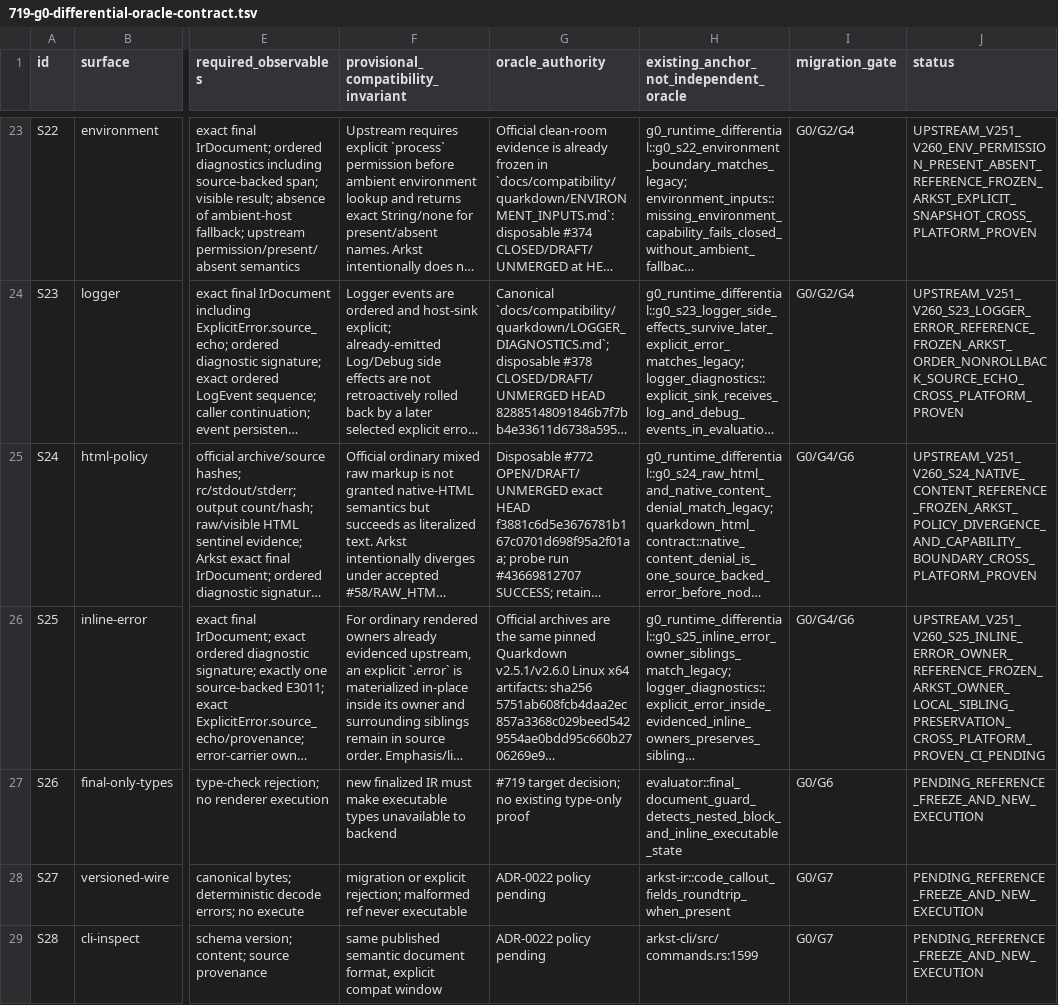
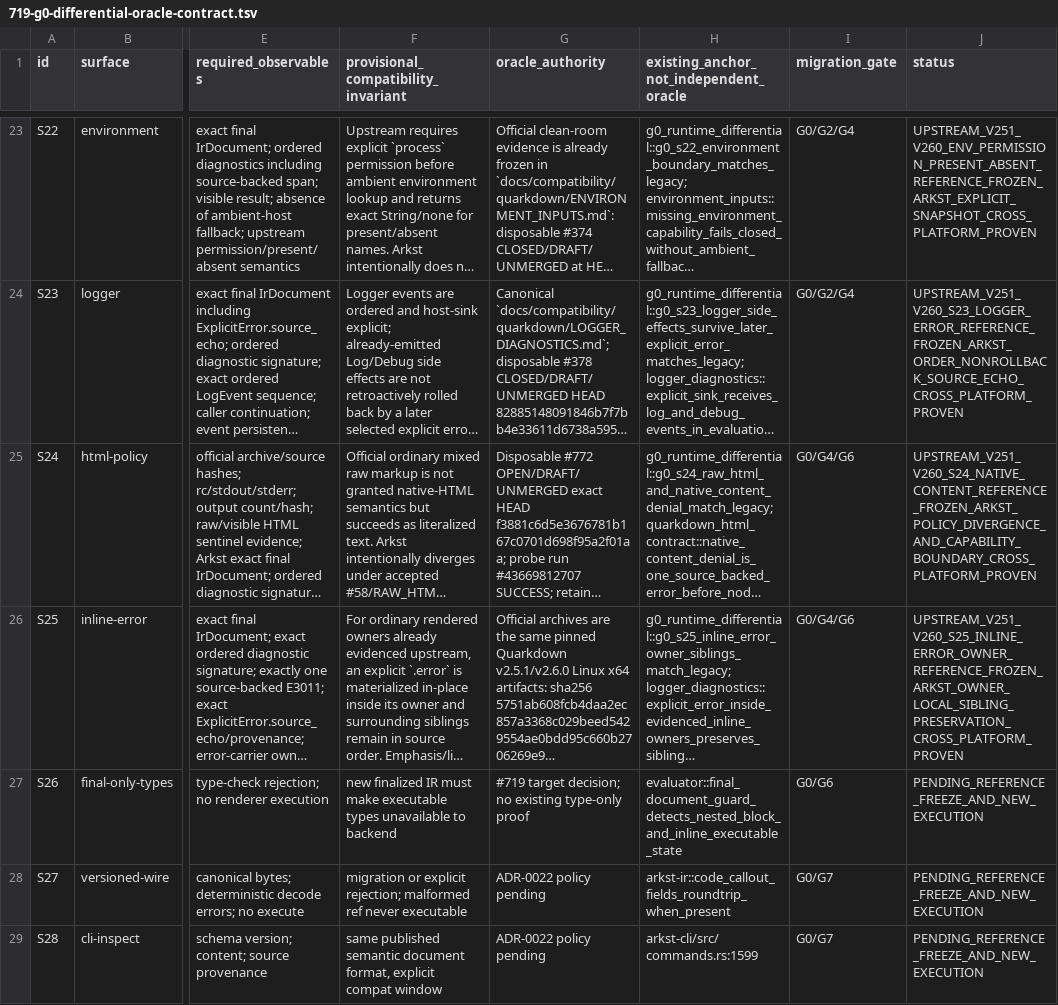
Before and after one commit to luceat-lux-vestra/arkst, a TSV file: docs/architecture/719-g0-differential-oracle-contract.tsv, drawn as a sheet; only a part is shown, gaps mark what is left out; long unchanged cells end in …; the diff names each change by its address in the sheet, - before the commit and + after, or states it on an @@ line.

Commit message:
docs(g0): qualify S25 inline-error evidence

```diff
--- a/docs/architecture/719-g0-differential-oracle-contract.tsv
+++ b/docs/architecture/719-g0-differential-oracle-contract.tsv
-J26 (status): UPSTREAM_V251_V260_S25_INLINE_ERROR_OWNER_REFERENCE_FROZEN_ARKST_OWNER_LOCAL_SIBLING_PRESERVATION_CROSS_PLATFORM_PROVEN_CI_PENDING
+J26 (status): UPSTREAM_V251_V260_S25_INLINE_ERROR_OWNER_REFERENCE_FROZEN_ARKST_OWNER_LOCAL_SIBLING_PRESERVATION_CROSS_PLATFORM_PROVEN
```
Also changed, not shown: 1 other file.
